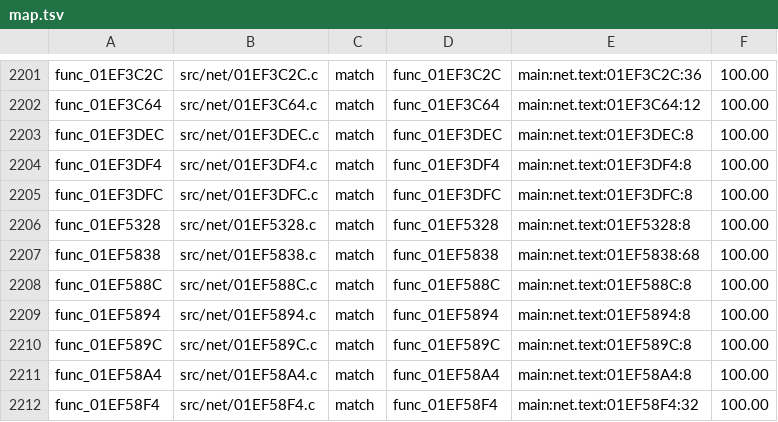
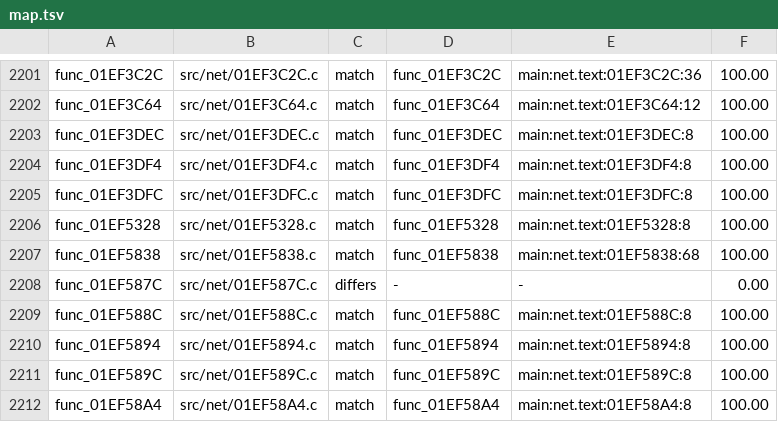
Before and after one commit to BlindFire1200/rac4-decomp, a TSV file: config/pal/map.tsv, drawn as a sheet; only a part is shown, gaps mark what is left out; the shorter side is filled out with more unchanged rows.

```diff
--- a/config/pal/map.tsv
+++ b/config/pal/map.tsv
@@ -2207,2 +2207,3 @@ func_01EF5328	src/net/01EF5328.c	match	func_01EF5328	main:net.text:01EF5328:8	10
 func_01EF5838	src/net/01EF5838.c	match	func_01EF5838	main:net.text:01EF5838:68	100.00
+func_01EF587C	src/net/01EF587C.c	differs	-	-	0.00
 func_01EF588C	src/net/01EF588C.c	match	func_01EF588C	main:net.text:01EF588C:8	100.00
```
Also changed, not shown: config/us/map.tsv, 3 other files.
